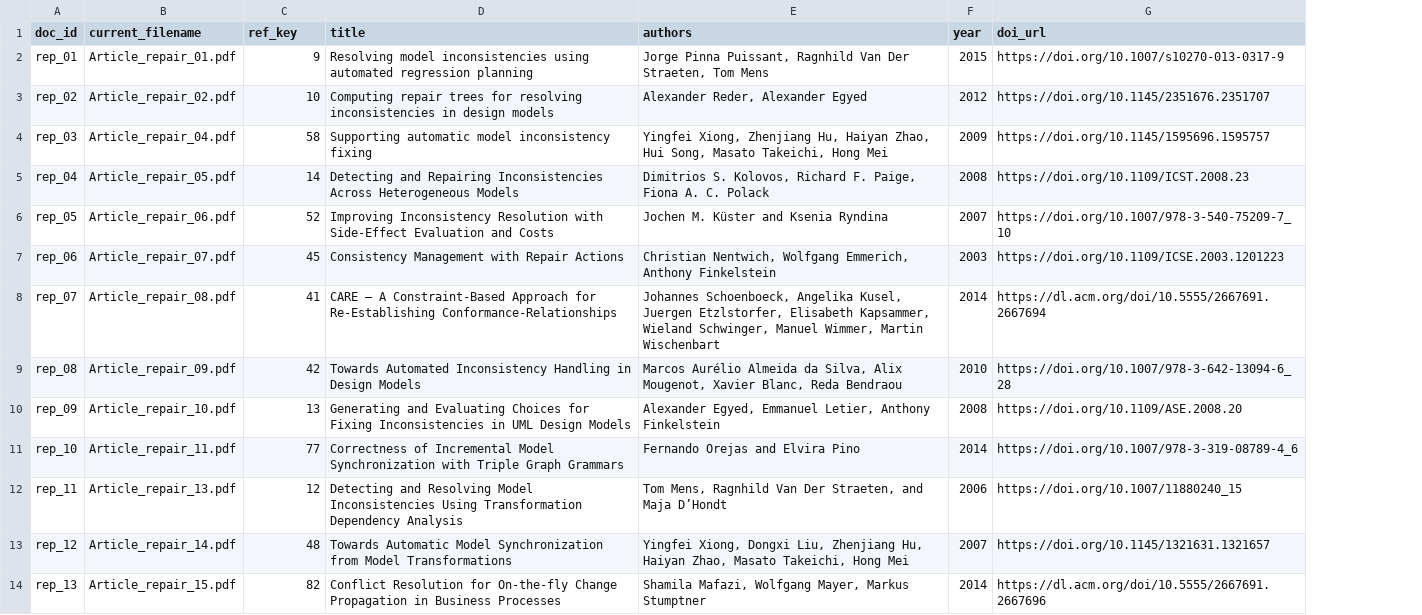
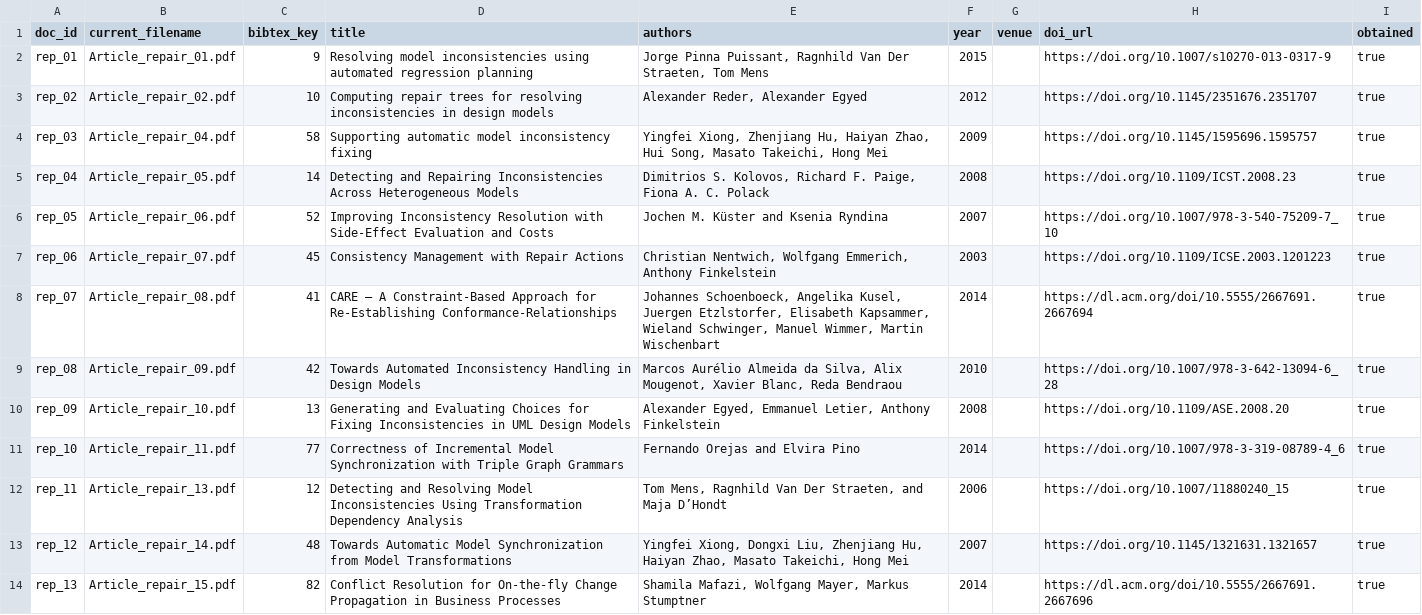
Before and after one commit to Joshocan/feature-model-automation, a CSV file: data/raw/repair/manifest_repair.csv, drawn as a sheet; only a part is shown; the diff names each change by its address in the sheet, - before the commit and + after, or states it on an @@ line.

Commit message:
extend  manifests to full schema prescribed

```diff
--- a/data/raw/repair/manifest_repair.csv
+++ b/data/raw/repair/manifest_repair.csv
+column G (venue), empty
+column I (obtained), rows 2-14: all true
-C1: ref_key
+C1: bibtex_key
```
Also changed, not shown: data/raw/federation/manifest_fed.csv.
